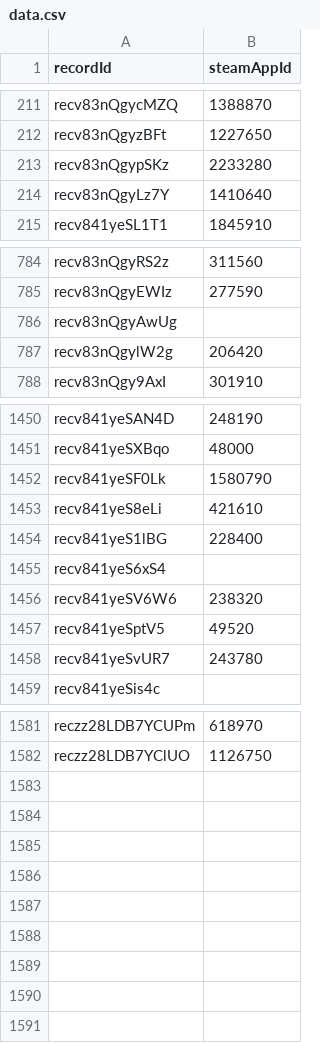
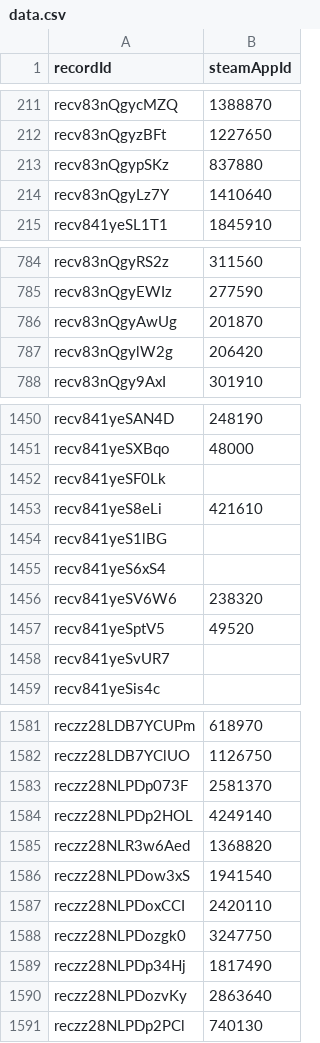
Before and after one commit to oXnMe/psplus-steam-overlay, a CSV file: data/data.csv, drawn as a sheet; only a part is shown, gaps mark what is left out; the diff covers the shown part only.

Commit message:
add new metadata

```diff
--- a/data/data.csv
+++ b/data/data.csv
@@ -212,3 +212,3 @@ recv83nQgycMZQ,1388870
 recv83nQgyzBFt,1227650
-recv83nQgypSKz,2233280
+recv83nQgypSKz,837880
 recv83nQgyLz7Y,1410640
@@ -785,3 +785,3 @@ recv83nQgyRS2z,311560
 recv83nQgyEWIz,277590
-recv83nQgyAwUg,
+recv83nQgyAwUg,201870
 recv83nQgylW2g,206420
@@ -1451,5 +1451,5 @@ recv841yeSAN4D,248190
 recv841yeSXBqo,48000
-recv841yeSF0Lk,1580790
+recv841yeSF0Lk,
 recv841yeS8eLi,421610
-recv841yeS1lBG,228400
+recv841yeS1lBG,
 recv841yeS6xS4,
@@ -1457,3 +1457,3 @@ recv841yeSV6W6,238320
 recv841yeSptV5,49520
-recv841yeSvUR7,243780
+recv841yeSvUR7,
 recv841yeSis4c,
@@ -1582 +1582,10 @@ reczz28LDB7YCUPm,618970
 reczz28LDB7YClUO,1126750
+reczz28NLPDp073F,2581370
+reczz28NLPDp2HOL,4249140
+reczz28NLR3w6Aed,1368820
+reczz28NLPDow3xS,1941540
+reczz28NLPDoxCCI,2420110
+reczz28NLPDozgk0,3247750
+reczz28NLPDp34Hj,1817490
+reczz28NLPDozvKy,2863640
+reczz28NLPDp2PCl,740130
```
Also changed, not shown: 2 edited cells elsewhere in this file.
